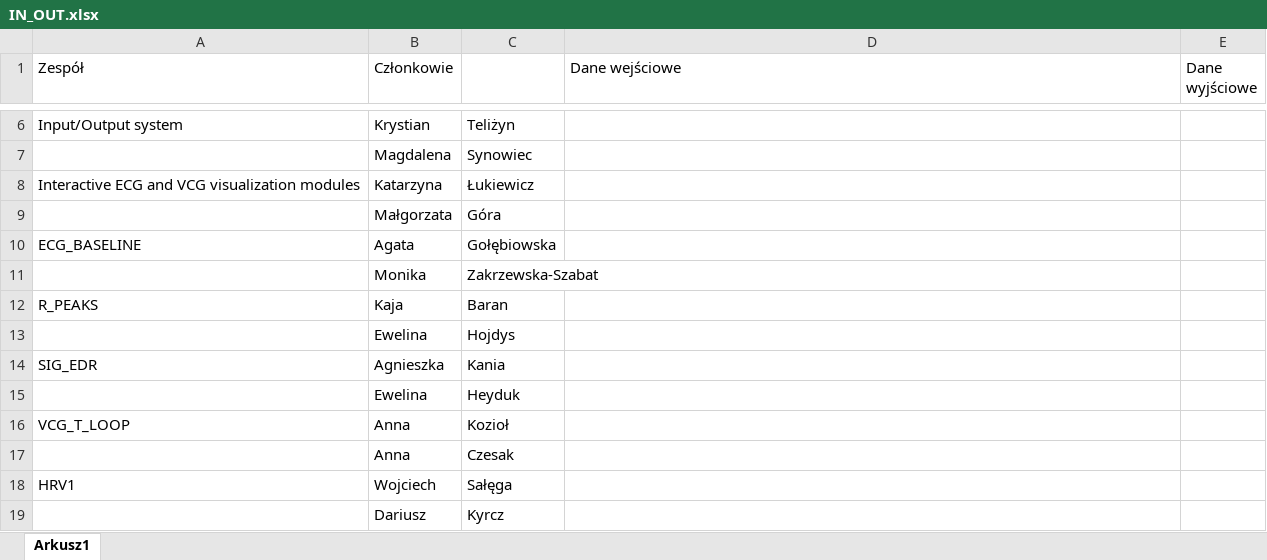
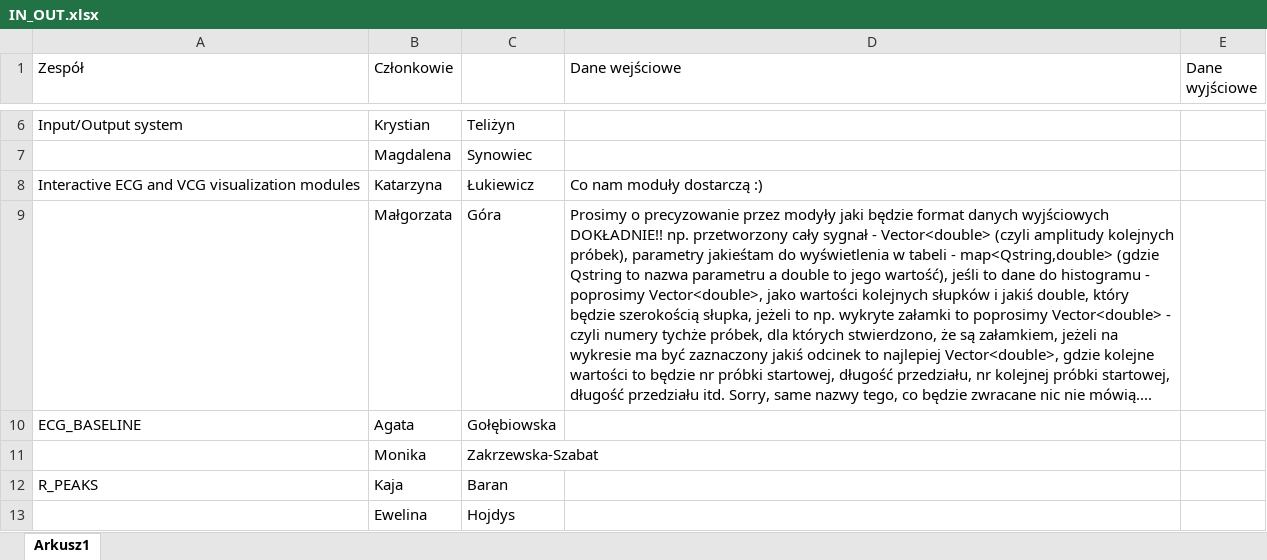
Before and after one commit to BiomedEKG/ecg_holter, an Excel workbook: IN_OUT.xlsx, sheet Arkusz1, drawn as a sheet; only a part is shown, gaps mark what is left out; the shorter side is filled out with more unchanged rows; values as stored, in another font and other column widths than the file's, no borders; the diff names each change by its address in the sheet, - before the commit and + after, or states it on an @@ line.

```diff
--- a/IN_OUT.xlsx (sheet Arkusz1)
+++ b/IN_OUT.xlsx (sheet Arkusz1)
-D8 (Dane wejściowe): (empty)
+D8 (Dane wejściowe): Co nam moduły dostarczą :)
-D9 (Dane wejściowe): (empty)
+D9 (Dane wejściowe): Prosimy o precyzowanie przez modyły jaki będzie format danych wyjściowych DOKŁADNIE!! np. przetworzony cały sygnał - Vector<double> (czyli amplitudy kolejnych próbek), parametry jakieśtam do wyświetlenia w tabeli - map<Qstring,double> (gdzie Qstring to nazwa parametru a double to jego wartość), jeśli to dane do histogramu - poprosimy Vector<double>, jako wartości kolejnych słupków i jakiś double, który będzie szerokością słupka, jeżeli to np. wykryte załamki to poprosimy Vector<double> - czyli numery tychże próbek, dla których stwierdzono, że są załamkiem, jeżeli na wykresie ma być zaznaczony jakiś odcinek to najlepiej Vector<double>, gdzie kolejne wartości to będzie nr próbki startowej, długość przedziału, nr kolejnej próbki startowej, długość przedziału itd. Sorry, same nazwy tego, co będzie zwracane nic nie mówią....
```
Also changed, not shown: 1 other file.
